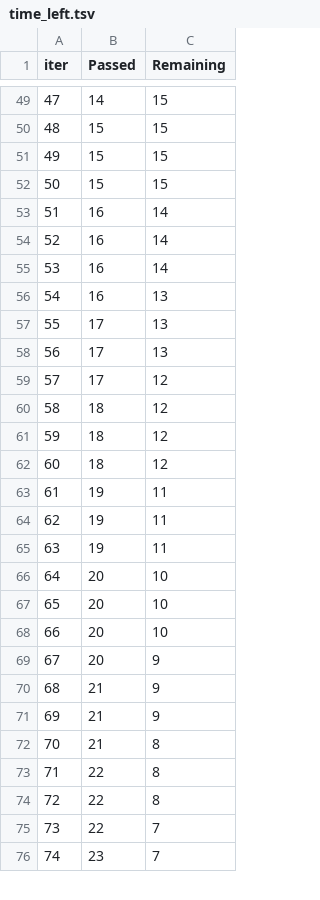
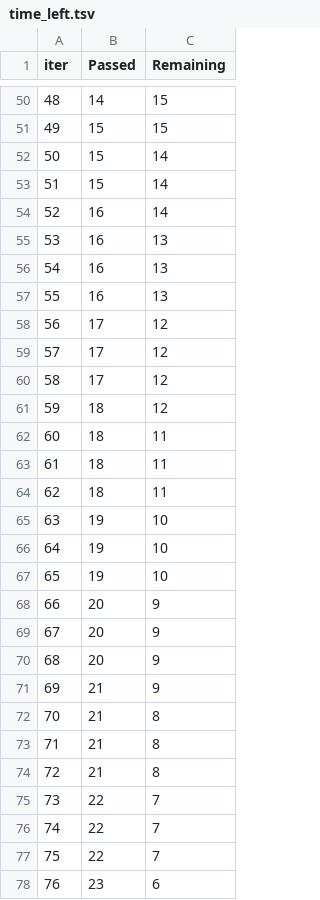
Before and after one commit to devanshu-khandal/Practice_DS_Proj, a TSV file: catboost_info/time_left.tsv, drawn as a sheet; only a part is shown, gaps mark what is left out; removed rows and columns are numbered as before the commit, all else as after; the diff covers the shown part only; the diff names each change by its address in the sheet, - before the commit and + after, or states it on an @@ line.

```diff
--- a/catboost_info/time_left.tsv
+++ b/catboost_info/time_left.tsv
@@ column A (iter) renumbered between rows 2 and 101 @@
-C52:C53 (Remaining): 15
+C52:C53 (Remaining): 14
-row 53: 51 | 16 | 14
-row 54: 52 | 16 | 14
+row 56: 54 | 16 | 13
+row 57: 55 | 16 | 13
-C58:C59 (Remaining): 13
+C58:C59 (Remaining): 12
-C62:C63 (Remaining): 12
+C62:C63 (Remaining): 11
+row 64: 62 | 18 | 11
-C65:C67 (Remaining): 11
+C65:C67 (Remaining): 10
-C68:C69 (Remaining): 10
+C68:C69 (Remaining): 9
-row 68: 66 | 20 | 10
-row 71: 69 | 21 | 9
-B73:B74 (Passed): 22
+B73:B74 (Passed): 21
+row 76: 74 | 22 | 7
+row 77: 75 | 22 | 7
-C78 (Remaining): 7
+C78 (Remaining): 6
```
Also changed, not shown: 12 added rows, 13 removed rows and 32 edited cells elsewhere in this file, 6 other files.
